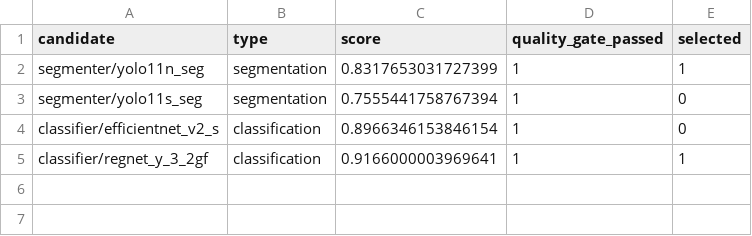
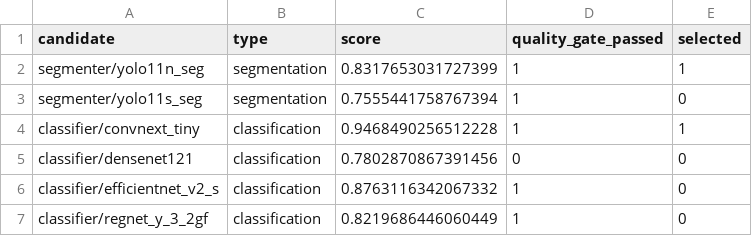
Before and after one commit to Anh467/CoffeeLeaf-AI, a CSV file: metrics/leaderboard.csv, drawn as a sheet.

```diff
--- a/metrics/leaderboard.csv
+++ b/metrics/leaderboard.csv
@@ -3,3 +3,5 @@ segmenter/yolo11n_seg,segmentation,0.8317653031727399,1,1
 segmenter/yolo11s_seg,segmentation,0.7555441758767394,1,0
-classifier/efficientnet_v2_s,classification,0.8966346153846154,1,0
-classifier/regnet_y_3_2gf,classification,0.9166000003969641,1,1
+classifier/convnext_tiny,classification,0.9468490256512228,1,1
+classifier/densenet121,classification,0.7802870867391456,0,0
+classifier/efficientnet_v2_s,classification,0.8763116342067332,1,0
+classifier/regnet_y_3_2gf,classification,0.8219686446060449,1,0
```
Also changed, not shown: metrics/segmenters.csv, 10 other files.
